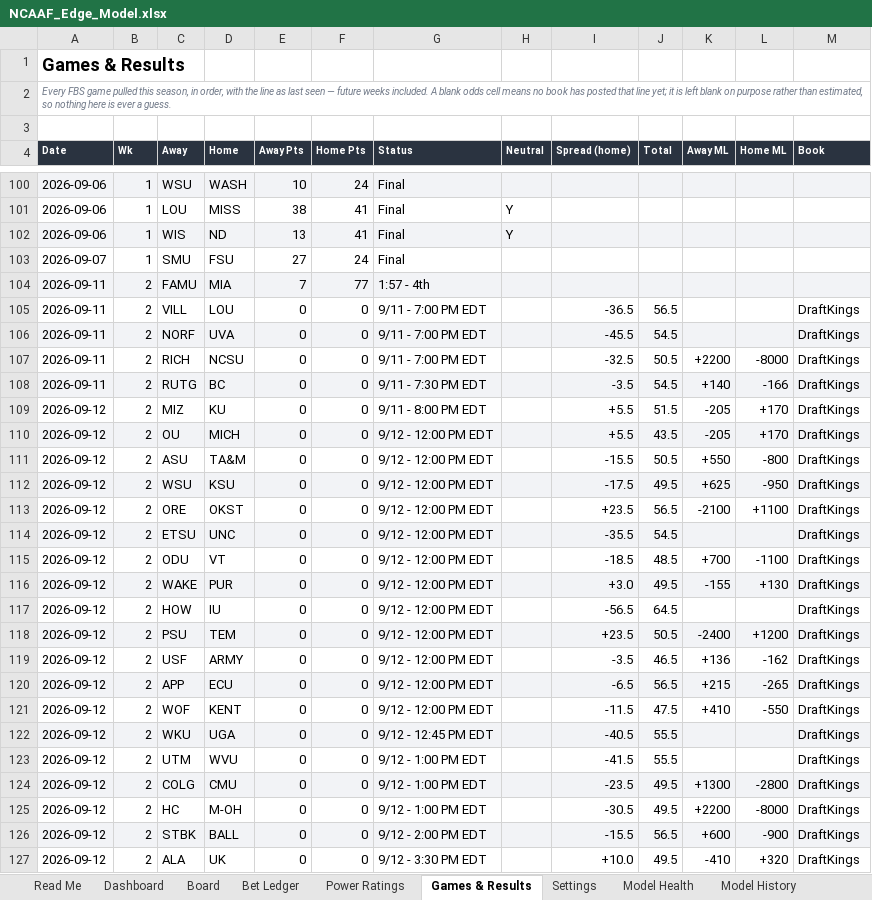
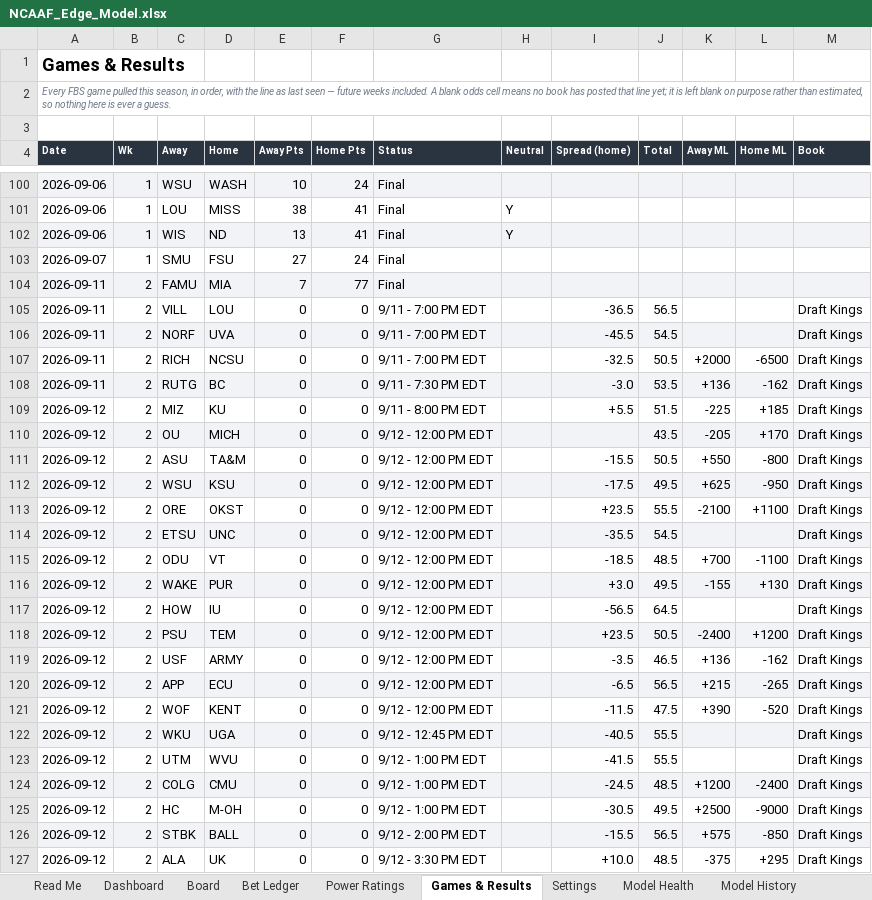
Before and after one commit to CHILLYCHILLY14/ncaaf-edge, an Excel workbook: NCAAF_Edge_Model.xlsx, sheet Games & Results, drawn as a sheet; only a part is shown, gaps mark what is left out; values as stored, in another font and other column widths than the file's, no borders; table styles not drawn; the diff covers the shown part only; the diff names each change by its address in the sheet, - before the commit and + after, or states it on an @@ line.

```diff
--- a/NCAAF_Edge_Model.xlsx (sheet Games & Results)
+++ b/NCAAF_Edge_Model.xlsx (sheet Games & Results)
-G104 (Status): 1:57 - 4th
+G104 (Status): Final
-M105:M127 (Book): DraftKings
+M105:M127 (Book): Draft Kings
-K107 (Away ML): +2200
+K107 (Away ML): +2000
-L107 (Home ML): -8000
+L107 (Home ML): -6500
-I108 (Spread (home)): -3.5
+I108 (Spread (home)): -3.0
-J108 (Total): 54.5
+J108 (Total): 53.5
-K108 (Away ML): +140
+K108 (Away ML): +136
-L108 (Home ML): -166
+L108 (Home ML): -162
-K109 (Away ML): -205
+K109 (Away ML): -225
-L109 (Home ML): +170
+L109 (Home ML): +185
-I110 (Spread (home)): +5.5
+I110 (Spread (home)): (empty)
-J113 (Total): 56.5
+J113 (Total): 55.5
-K121 (Away ML): +410
+K121 (Away ML): +390
-L121 (Home ML): -550
+L121 (Home ML): -520
-I124 (Spread (home)): -23.5
+I124 (Spread (home)): -24.5
-J124 (Total): 49.5
+J124 (Total): 48.5
-K124 (Away ML): +1300
+K124 (Away ML): +1200
-L124 (Home ML): -2800
+L124 (Home ML): -2400
-K125 (Away ML): +2200
+K125 (Away ML): +2500
-L125 (Home ML): -8000
+L125 (Home ML): -9000
-K126 (Away ML): +600
+K126 (Away ML): +575
-L126 (Home ML): -900
+L126 (Home ML): -850
-J127 (Total): 49.5
+J127 (Total): 48.5
-K127 (Away ML): -410
+K127 (Away ML): -375
-L127 (Home ML): +320
+L127 (Home ML): +295
```
Also changed, not shown: 95 edited cells elsewhere in this sheet, sheet Board, sheet Power Ratings, sheet Dashboard, sheet Model History, sheet Read Me, 11 other files.
